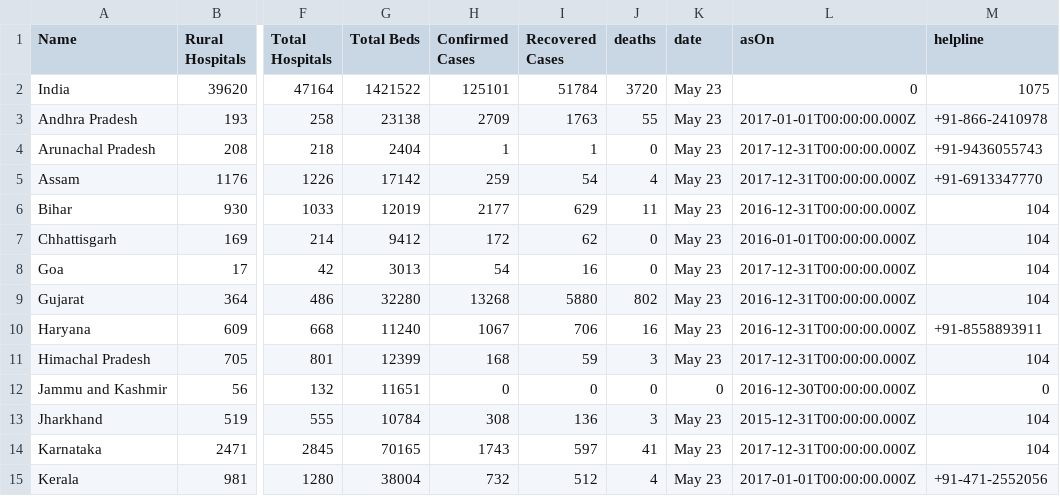
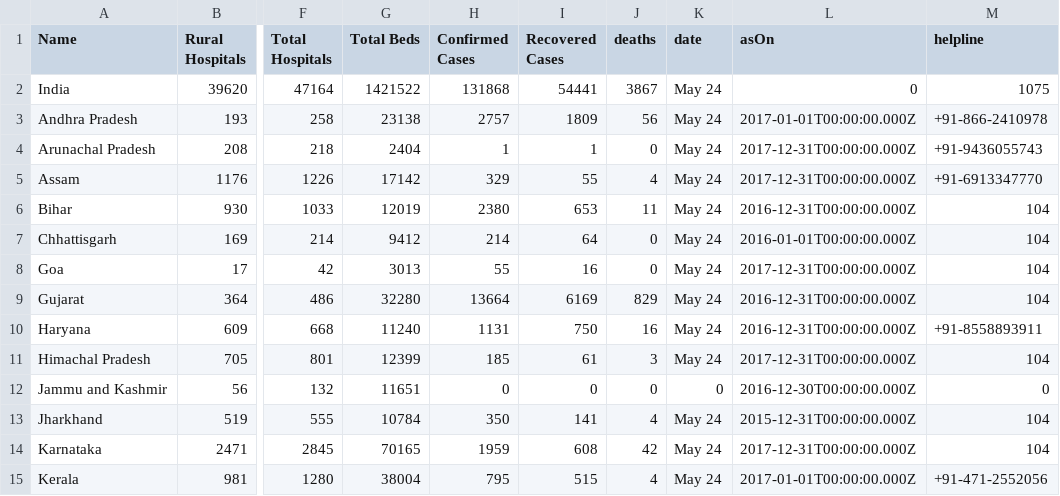
Before and after one commit to OneFourthLabs/CoViD19-Viz, a CSV file: india_states.csv, drawn as a sheet; only a part is shown, gaps mark what is left out; the diff covers the shown part only; the diff names each change by its address in the sheet, - before the commit and + after, or states it on an @@ line.

```diff
--- a/india_states.csv
+++ b/india_states.csv
-H2 (Confirmed Cases): 125101
+H2 (Confirmed Cases): 131868
-I2 (Recovered Cases): 51784
+I2 (Recovered Cases): 54441
-J2 (deaths): 3720
+J2 (deaths): 3867
-K2:K11 (date): May 23
+K2:K11 (date): May 24
-H3 (Confirmed Cases): 2709
+H3 (Confirmed Cases): 2757
-I3 (Recovered Cases): 1763
+I3 (Recovered Cases): 1809
-J3 (deaths): 55
+J3 (deaths): 56
-H5 (Confirmed Cases): 259
+H5 (Confirmed Cases): 329
-I5 (Recovered Cases): 54
+I5 (Recovered Cases): 55
-H6 (Confirmed Cases): 2177
+H6 (Confirmed Cases): 2380
-I6 (Recovered Cases): 629
+I6 (Recovered Cases): 653
-H7 (Confirmed Cases): 172
+H7 (Confirmed Cases): 214
-I7 (Recovered Cases): 62
+I7 (Recovered Cases): 64
-H8 (Confirmed Cases): 54
+H8 (Confirmed Cases): 55
-H9 (Confirmed Cases): 13268
+H9 (Confirmed Cases): 13664
-I9 (Recovered Cases): 5880
+I9 (Recovered Cases): 6169
-J9 (deaths): 802
+J9 (deaths): 829
-H10 (Confirmed Cases): 1067
+H10 (Confirmed Cases): 1131
-I10 (Recovered Cases): 706
+I10 (Recovered Cases): 750
-H11 (Confirmed Cases): 168
+H11 (Confirmed Cases): 185
-I11 (Recovered Cases): 59
+I11 (Recovered Cases): 61
-H13 (Confirmed Cases): 308
+H13 (Confirmed Cases): 350
-I13 (Recovered Cases): 136
+I13 (Recovered Cases): 141
-J13 (deaths): 3
+J13 (deaths): 4
-K13:K15 (date): May 23
+K13:K15 (date): May 24
-H14 (Confirmed Cases): 1743
+H14 (Confirmed Cases): 1959
-I14 (Recovered Cases): 597
+I14 (Recovered Cases): 608
-J14 (deaths): 41
+J14 (deaths): 42
-H15 (Confirmed Cases): 732
+H15 (Confirmed Cases): 795
-I15 (Recovered Cases): 512
+I15 (Recovered Cases): 515
```
Also changed, not shown: 51 edited cells elsewhere in this file, india_states_daily.csv.
